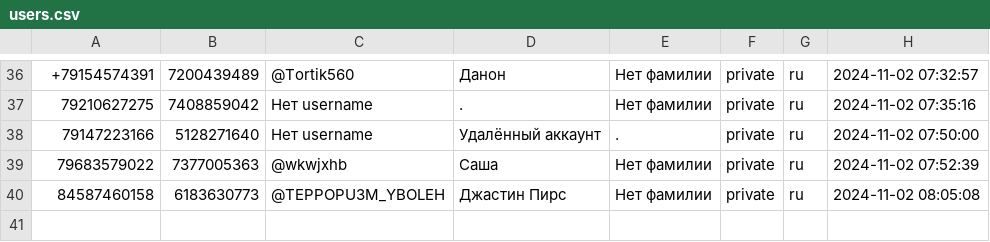
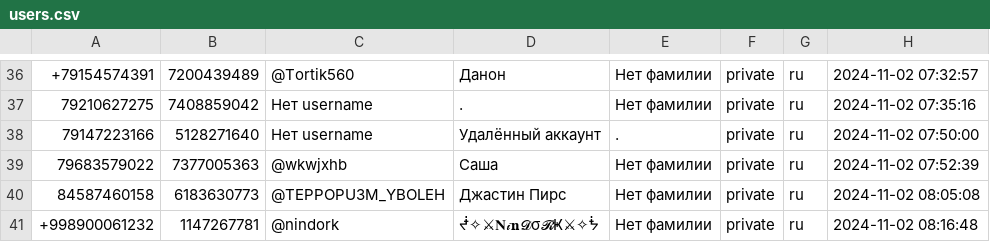
Before and after one commit to TheFoZzY/usersFRONEST, a CSV file: users.csv, drawn as a sheet; only a part is shown, gaps mark what is left out.

Commit message:
Обновлен файл users.csv

```diff
--- a/users.csv
+++ b/users.csv
@@ -40 +40,2 @@
 84587460158 | 6183630773 | @TEPPOPU3M_YBOLEH | Джастин Пирс | Нет фамилии | private | ru | 2024-11-02 08:05:08
++998900061232 | 1147267781 | @nindork | ᖫ✧⚔𝐍𝒾𝐧𝓓σ𝓡Ҝ⚔✧ᖭ | Нет фамилии | private | ru | 2024-11-02 08:16:48
```
